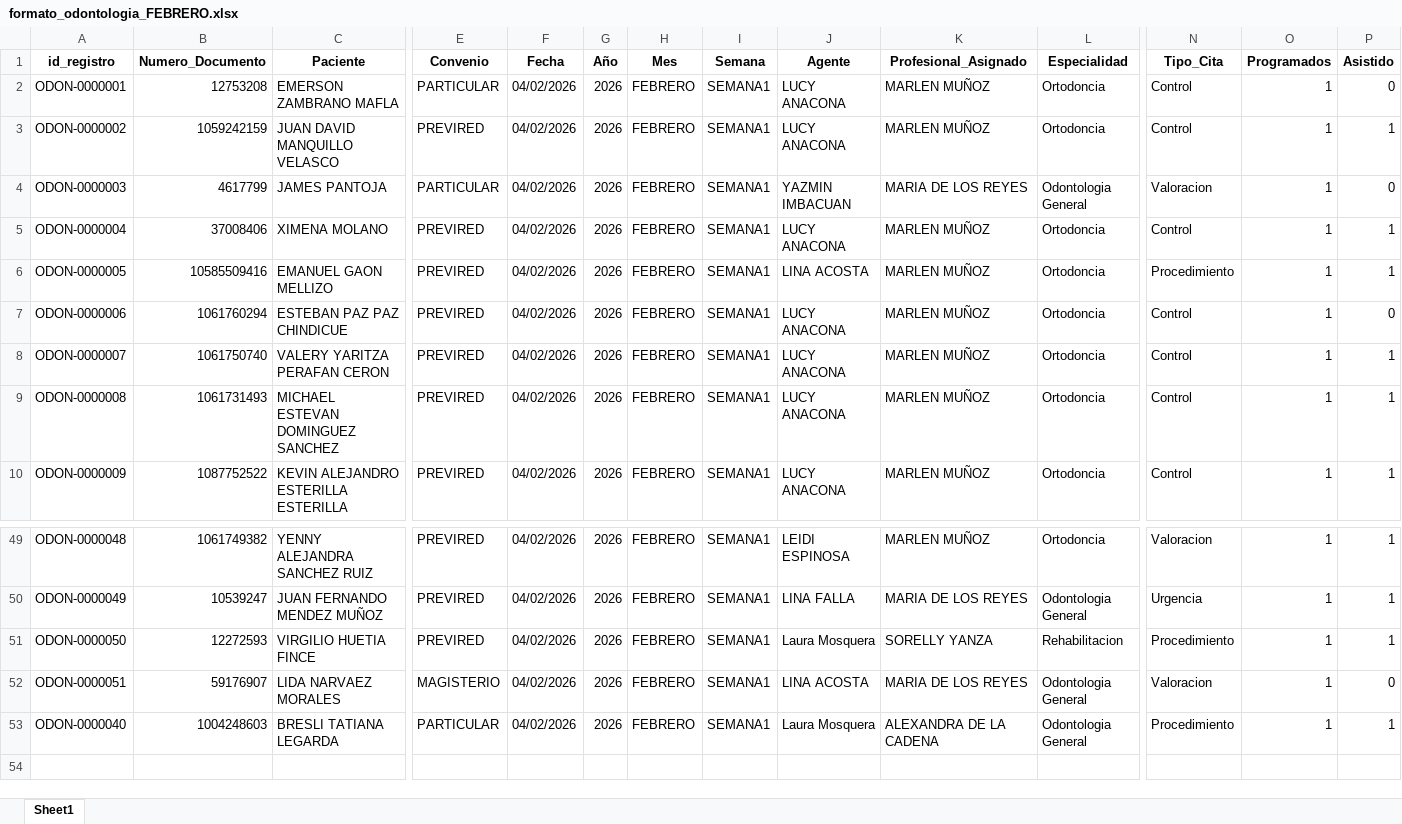
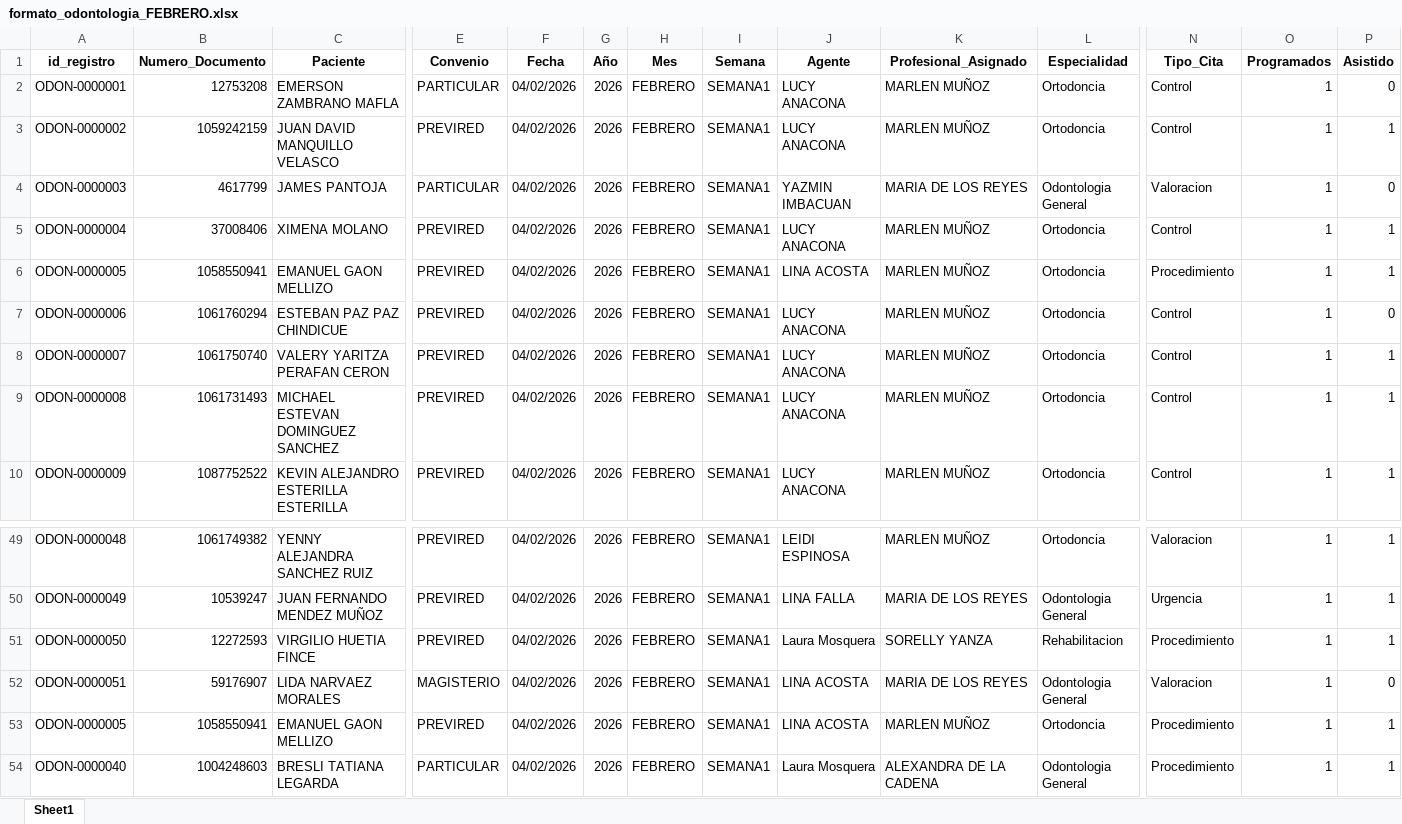
Before and after one commit to YonnierDev/normalizador_excel_odontologia, an Excel workbook: excel_generado/formato_odontologia_FEBRERO.xlsx, sheet Sheet1, drawn as a sheet; only a part is shown, gaps mark what is left out; values as stored, in another font and other column widths than the file's, no borders; rows hold the shown columns only; the diff names each change by its address in the sheet, - before the commit and + after, or states it on an @@ line.

```diff
--- a/excel_generado/formato_odontologia_FEBRERO.xlsx (sheet Sheet1)
+++ b/excel_generado/formato_odontologia_FEBRERO.xlsx (sheet Sheet1)
-B6 (Numero_Documento): 10585509416
+B6 (Numero_Documento): 1058550941
+row 53: ODON-0000005 | 1058550941 | EMANUEL GAON MELLIZO | PREVIRED | 04/02/2026 | 2026 | FEBRERO | SEMANA1 | LINA ACOSTA | MARLEN MUÑOZ | Ortodoncia | Procedimiento | 1 | 1
```
Also changed, not shown: excel_dentos/01_citas_detallado/Citas detallado FEBRERO 4.xlsx, excel_dentos/02_citas_con_pagos/Citas con pagos FEBRERO 4.xlsx, 1 other file.
